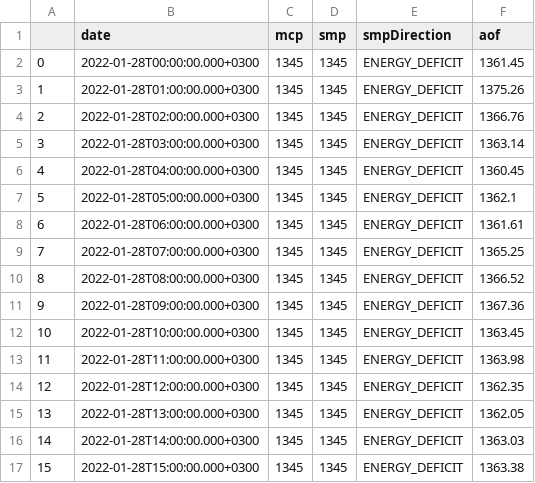
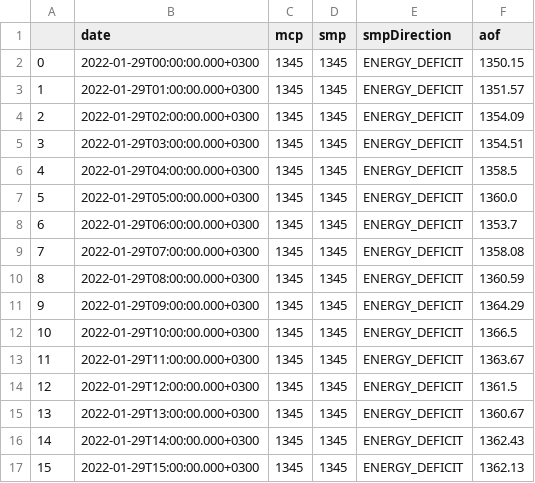
Before and after one commit to berkorbay/intraday, a CSV file: inst/market-data/price_data.csv, drawn as a sheet; only a part is shown; the diff covers the shown part only.

```diff
--- a/inst/market-data/price_data.csv
+++ b/inst/market-data/price_data.csv
@@ -1,17 +1,17 @@
 ,date,mcp,smp,smpDirection,aof
-0,2022-01-28T00:00:00.000+0300,1345,1345,ENERGY_DEFICIT,1361.45
-1,2022-01-28T01:00:00.000+0300,1345,1345,ENERGY_DEFICIT,1375.26
-2,2022-01-28T02:00:00.000+0300,1345,1345,ENERGY_DEFICIT,1366.76
-3,2022-01-28T03:00:00.000+0300,1345,1345,ENERGY_DEFICIT,1363.14
-4,2022-01-28T04:00:00.000+0300,1345,1345,ENERGY_DEFICIT,1360.45
-5,2022-01-28T05:00:00.000+0300,1345,1345,ENERGY_DEFICIT,1362.1
-6,2022-01-28T06:00:00.000+0300,1345,1345,ENERGY_DEFICIT,1361.61
-7,2022-01-28T07:00:00.000+0300,1345,1345,ENERGY_DEFICIT,1365.25
-8,2022-01-28T08:00:00.000+0300,1345,1345,ENERGY_DEFICIT,1366.52
-9,2022-01-28T09:00:00.000+0300,1345,1345,ENERGY_DEFICIT,1367.36
-10,2022-01-28T10:00:00.000+0300,1345,1345,ENERGY_DEFICIT,1363.45
-11,2022-01-28T11:00:00.000+0300,1345,1345,ENERGY_DEFICIT,1363.98
-12,2022-01-28T12:00:00.000+0300,1345,1345,ENERGY_DEFICIT,1362.35
-13,2022-01-28T13:00:00.000+0300,1345,1345,ENERGY_DEFICIT,1362.05
-14,2022-01-28T14:00:00.000+0300,1345,1345,ENERGY_DEFICIT,1363.03
-15,2022-01-28T15:00:00.000+0300,1345,1345,ENERGY_DEFICIT,1363.38
+0,2022-01-29T00:00:00.000+0300,1345,1345,ENERGY_DEFICIT,1350.15
+1,2022-01-29T01:00:00.000+0300,1345,1345,ENERGY_DEFICIT,1351.57
+2,2022-01-29T02:00:00.000+0300,1345,1345,ENERGY_DEFICIT,1354.09
+3,2022-01-29T03:00:00.000+0300,1345,1345,ENERGY_DEFICIT,1354.51
+4,2022-01-29T04:00:00.000+0300,1345,1345,ENERGY_DEFICIT,1358.5
+5,2022-01-29T05:00:00.000+0300,1345,1345,ENERGY_DEFICIT,1360.0
+6,2022-01-29T06:00:00.000+0300,1345,1345,ENERGY_DEFICIT,1353.7
+7,2022-01-29T07:00:00.000+0300,1345,1345,ENERGY_DEFICIT,1358.08
+8,2022-01-29T08:00:00.000+0300,1345,1345,ENERGY_DEFICIT,1360.59
+9,2022-01-29T09:00:00.000+0300,1345,1345,ENERGY_DEFICIT,1364.29
+10,2022-01-29T10:00:00.000+0300,1345,1345,ENERGY_DEFICIT,1366.5
+11,2022-01-29T11:00:00.000+0300,1345,1345,ENERGY_DEFICIT,1363.67
+12,2022-01-29T12:00:00.000+0300,1345,1345,ENERGY_DEFICIT,1361.5
+13,2022-01-29T13:00:00.000+0300,1345,1345,ENERGY_DEFICIT,1360.67
+14,2022-01-29T14:00:00.000+0300,1345,1345,ENERGY_DEFICIT,1362.43
+15,2022-01-29T15:00:00.000+0300,1345,1345,ENERGY_DEFICIT,1362.13
```
Also changed, not shown: 16 edited cells elsewhere in this file, inst/market-data/intraday_summary.csv, 2 other files.
